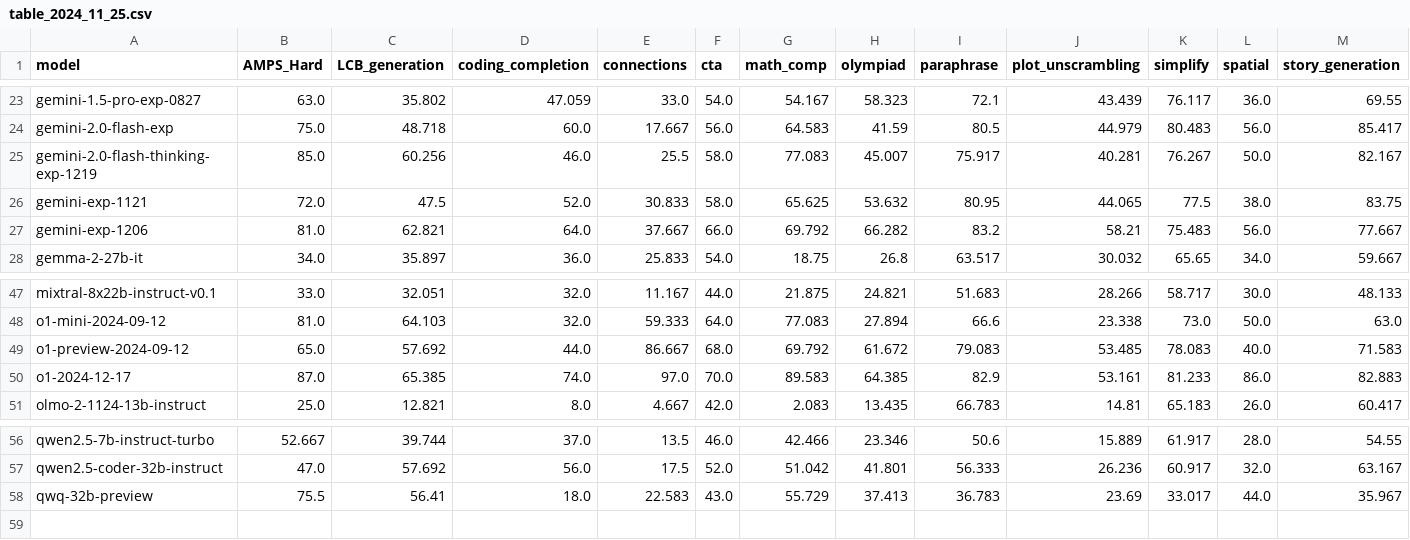
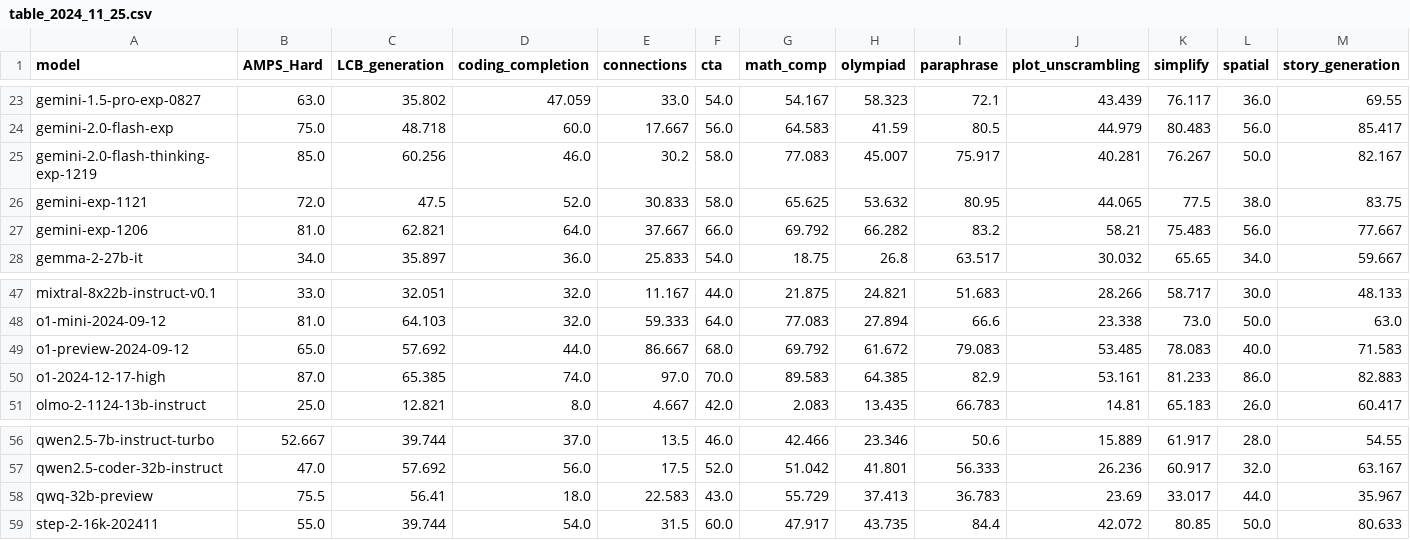
Before and after one commit to LiveBench/livebench.github.io, a CSV file: public/table_2024_11_25.csv, drawn as a sheet; only a part is shown, gaps mark what is left out; rows hold the shown columns only; the diff names each change by its address in the sheet, - before the commit and + after, or states it on an @@ line.

Commit message:
re-add step-2

```diff
--- a/public/table_2024_11_25.csv
+++ b/public/table_2024_11_25.csv
-E25 (connections): 25.5
+E25 (connections): 30.2
-A50 (model): o1-2024-12-17
+A50 (model): o1-2024-12-17-high
+row 59: step-2-16k-202411 | 55.0 | 39.744 | 54.0 | 31.5 | 60.0 | 47.917 | 43.735 | 84.4 | 42.072 | 80.85 | 50.0 | 80.633
```
Also changed, not shown: 1 other file.
